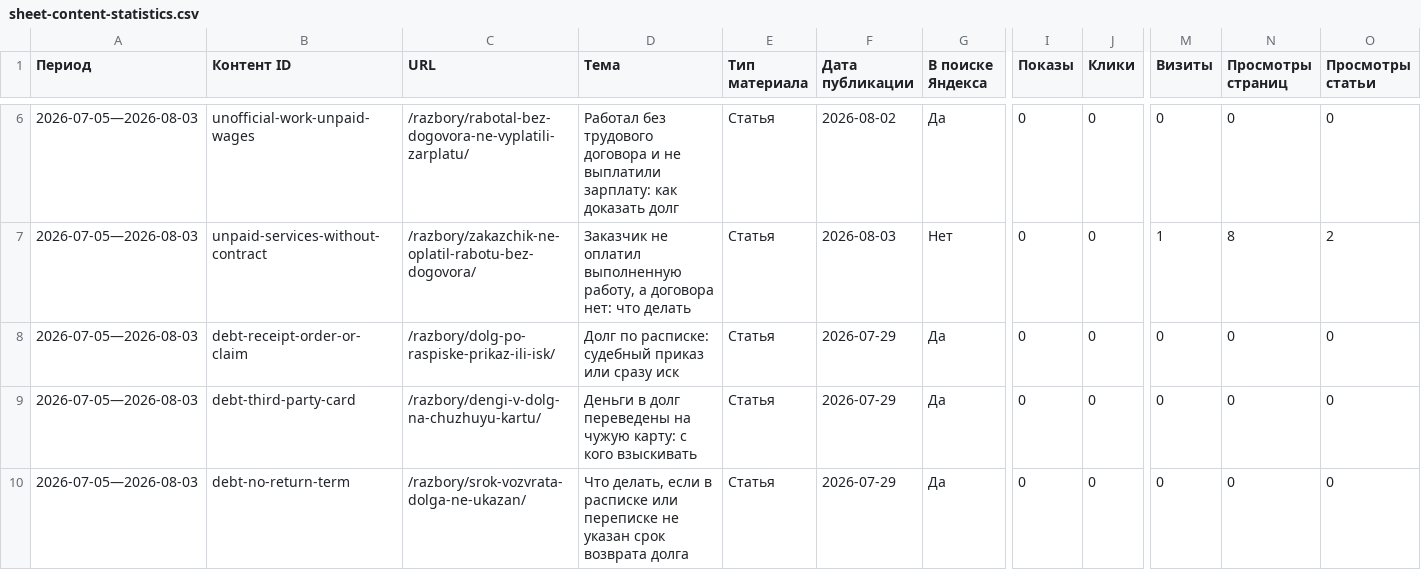
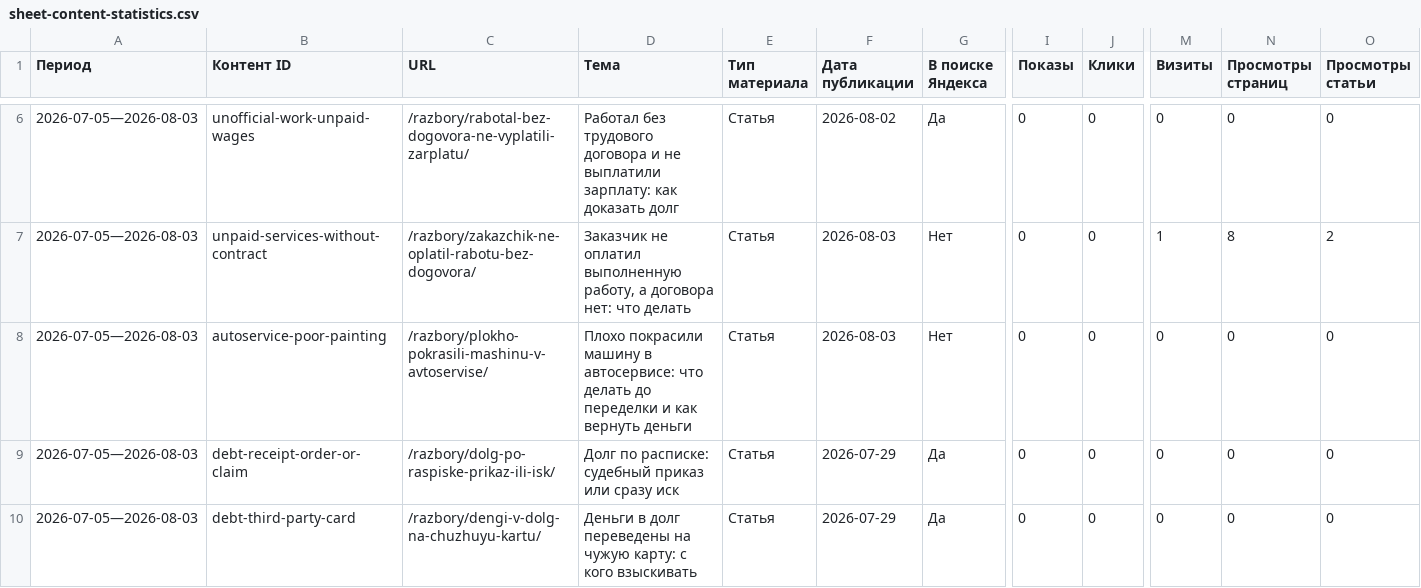
Before and after one commit to zcasqw92-yurist/maxim-shevchuk-lawyer, a CSV file: reports/seo-data/sheet-content-statistics.csv, drawn as a sheet; only a part is shown, gaps mark what is left out; the shorter side is filled out with more unchanged rows; rows hold the shown columns only; the diff names each change by its address in the sheet, - before the commit and + after, or states it on an @@ line.

```diff
--- a/reports/seo-data/sheet-content-statistics.csv
+++ b/reports/seo-data/sheet-content-statistics.csv
+row 8: 2026-07-05—2026-08-03 | autoservice-poor-painting | /razbory/plokho-pokrasili-mashinu-v-avtoservise/ | Плохо покрасили машину в автосервисе: что делать до переделки и как вернуть деньги | Статья | 2026-08-03 | Нет | 0 | 0 | 0 | 0 | 0
```
Also changed, not shown: reports/seo-data/sheet-content-contact-signals.csv, 3 other files.
